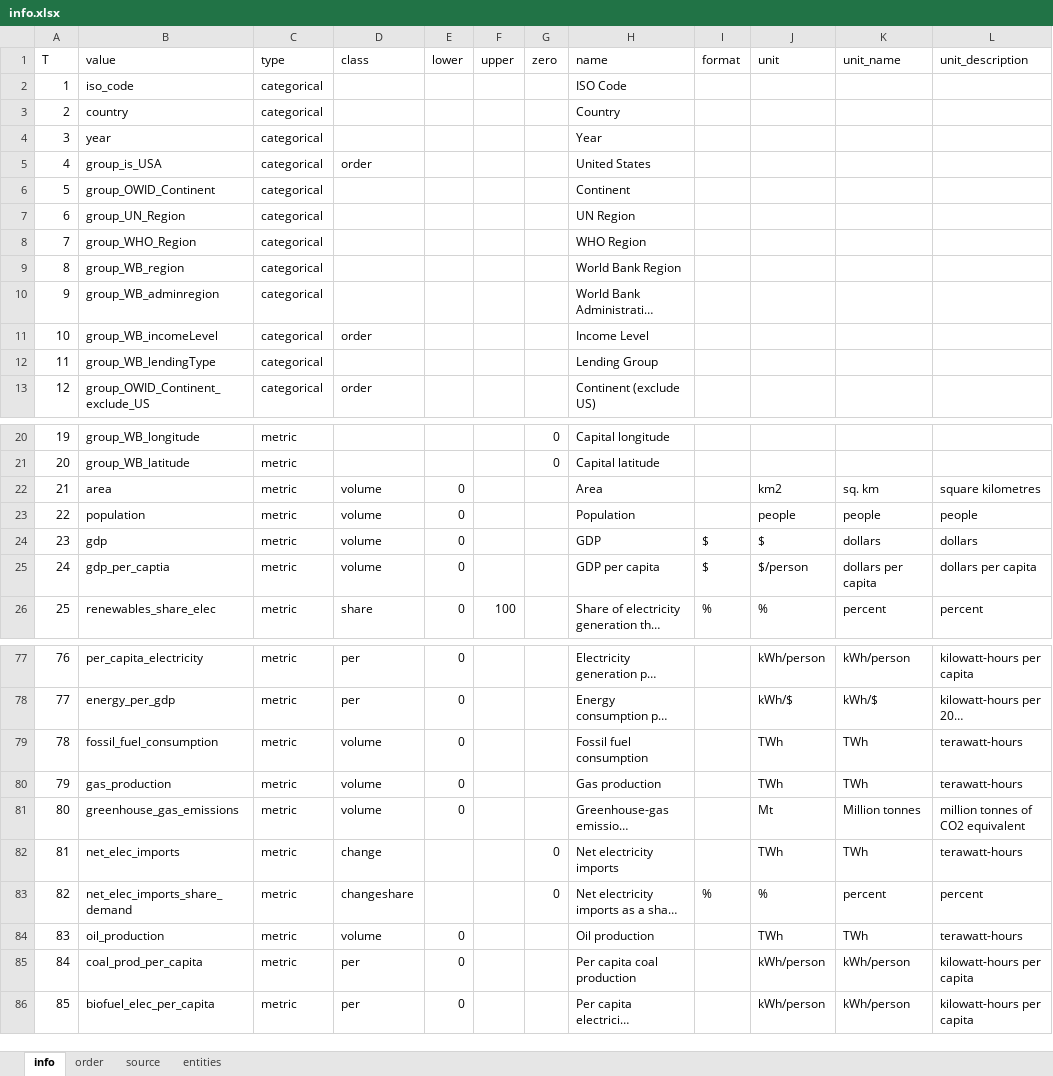
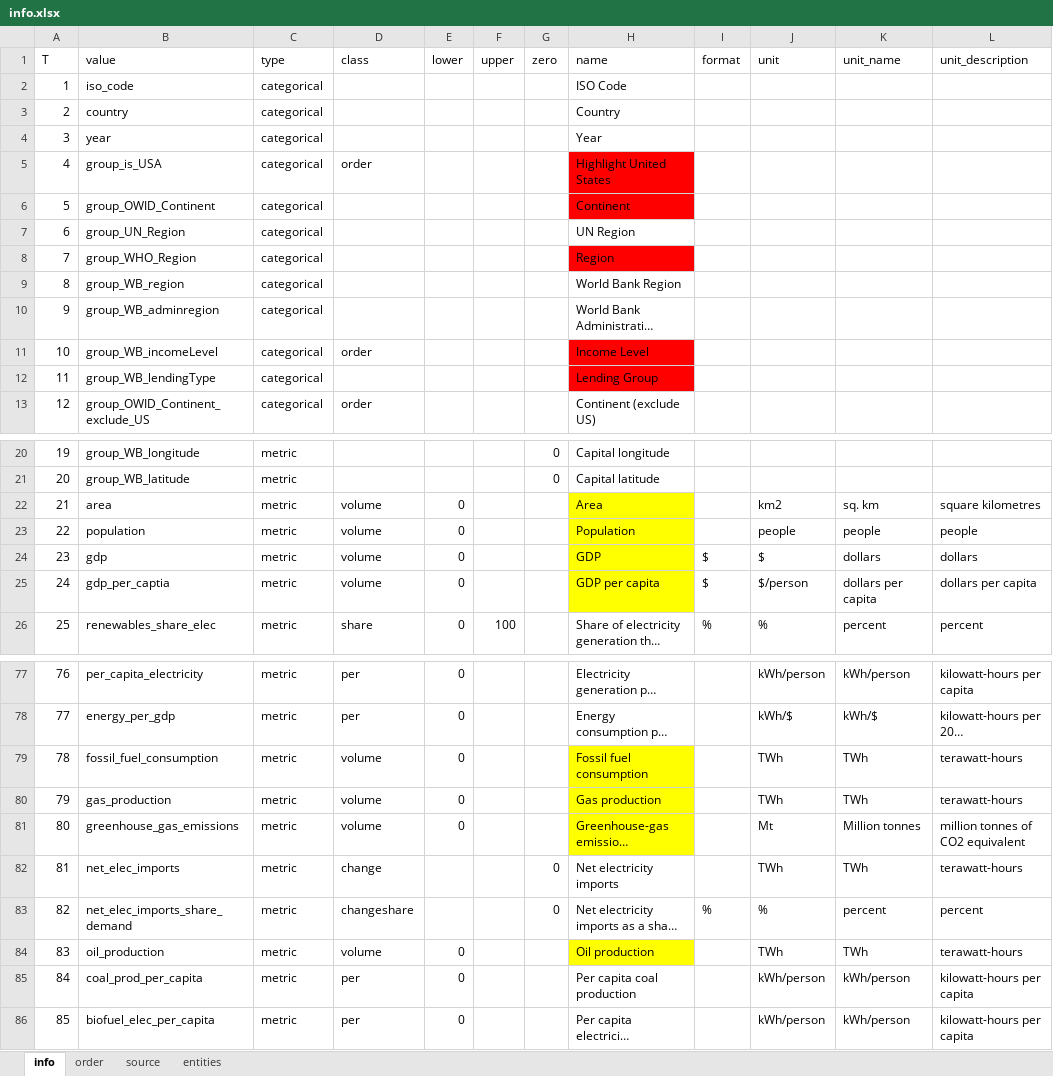
Before and after one commit to hieu9102002/COS30045, an Excel workbook: data/bubble/info/info/info.xlsx, sheet info, drawn as a sheet; only a part is shown, gaps mark what is left out; long unchanged cells end in …; values as stored, in another font and other column widths than the file's, no borders; table styles not drawn; the diff covers the shown part only; the diff names each change by its address in the sheet, - before the commit and + after, or states it on an @@ line.

```diff
--- a/data/bubble/info/info/info.xlsx (sheet info)
+++ b/data/bubble/info/info/info.xlsx (sheet info)
-H5 (name): United States
+H5 (name): Highlight United States
-H5:H6 fill: none
+H5:H6 fill: #FF0000
-H8 (name): WHO Region
+H8 (name): Region
-H8 fill: none
+H8 fill: #FF0000
-H11:H12 fill: none
+H11:H12 fill: #FF0000
-H22:H25 fill: none
+H22:H25 fill: #FFFF00
-H79:H81 fill: none
+H79:H81 fill: #FFFF00
-H84 fill: none
+H84 fill: #FFFF00
```
Also changed, not shown: cell formats elsewhere in this sheet, 1 other file.
